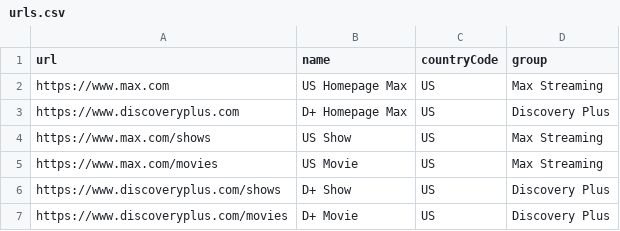
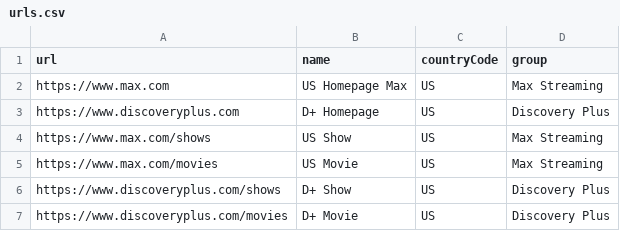
Before and after one commit to rohanojha-wm/crawler2, a CSV file: urls.csv, drawn as a sheet.

```diff
--- a/urls.csv
+++ b/urls.csv
@@ -2,3 +2,3 @@ url,name,countryCode,group
 https://www.max.com,US Homepage Max,US,Max Streaming
-https://www.discoveryplus.com,D+ Homepage Max,US,Discovery Plus
+https://www.discoveryplus.com,D+ Homepage,US,Discovery Plus
 https://www.max.com/shows,US Show,US,Max Streaming
```
Also changed, not shown: 3 other files.
